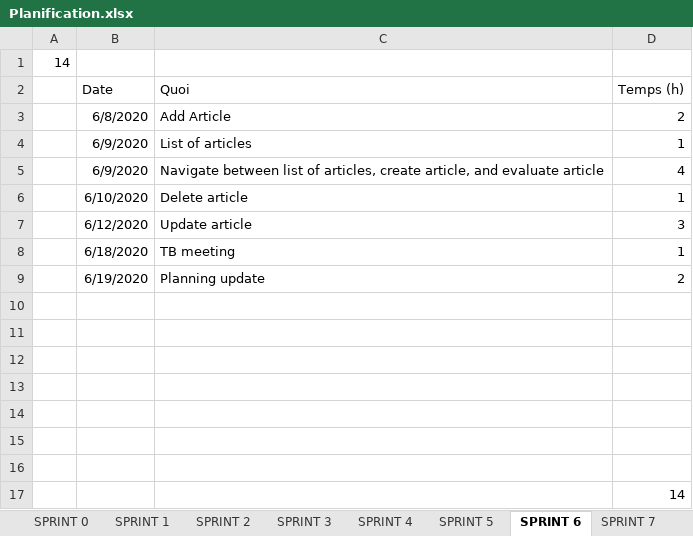
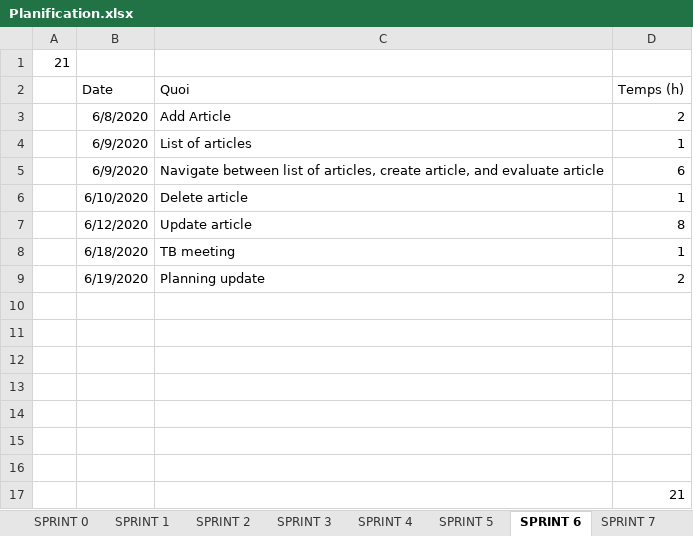
Before and after one commit to nicolassolioz/OJILTRA, an Excel workbook: Planification.xlsx, sheet SPRINT 6, drawn as a sheet; values as stored, in another font and other column widths than the file's, no borders; the diff names each change by its address in the sheet, - before the commit and + after, or states it on an @@ line.

```diff
--- a/Planification.xlsx (sheet SPRINT 6)
+++ b/Planification.xlsx (sheet SPRINT 6)
-A1: 14
+A1: 21
-D5 (Temps (h)): 4
+D5 (Temps (h)): 6
-D7 (Temps (h)): 3
+D7 (Temps (h)): 8
-D17 (Temps (h)): 14
+D17 (Temps (h)): 21
```
Also changed, not shown: sheet SPRINT 7, sheet SPRINTS, sheet SPRINT 0, sheet SPRINT 5, sheet SPRINT 1, sheet SPRINT 2, 2 more sheets, other sheet tabs, 15 other files.
